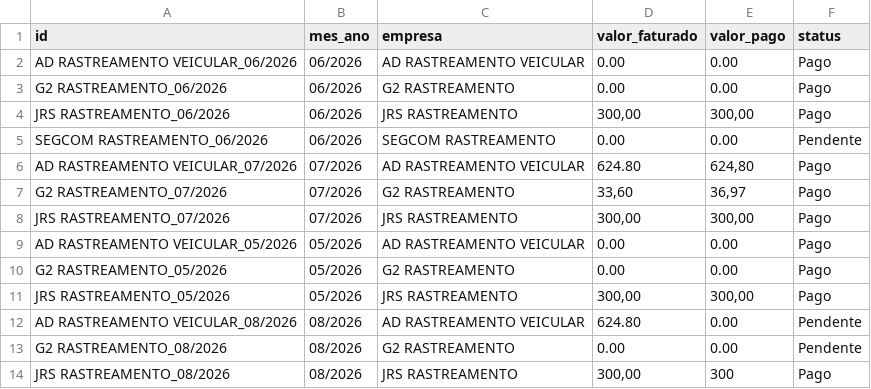
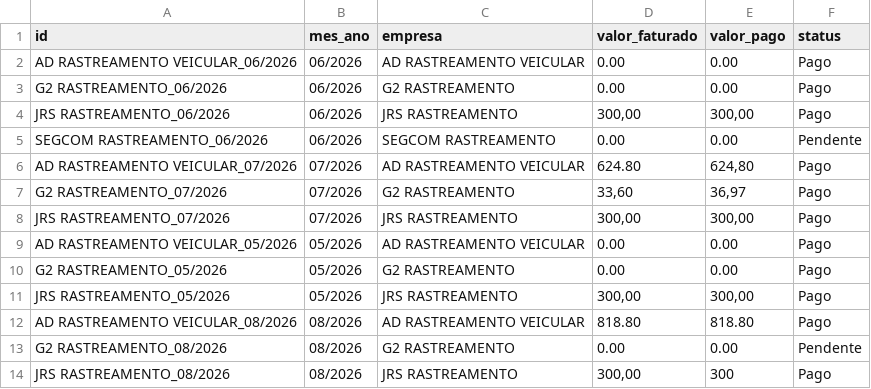
Before and after one commit to adrastreamentos/ad-central, a CSV file: AD_Assistencia/banco_financeiro.csv, drawn as a sheet.

Commit message:
🔥 Auto-salvamento: AD_Assistencia/banco_financeiro.csv

```diff
--- a/AD_Assistencia/banco_financeiro.csv
+++ b/AD_Assistencia/banco_financeiro.csv
@@ -11,3 +11,3 @@ G2 RASTREAMENTO_05/2026,05/2026,G2 RASTREAMENTO,0.00,0.00,Pago
 JRS RASTREAMENTO_05/2026,05/2026,JRS RASTREAMENTO,"300,00","300,00",Pago
-AD RASTREAMENTO VEICULAR_08/2026,08/2026,AD RASTREAMENTO VEICULAR,624.80,0.00,Pendente
+AD RASTREAMENTO VEICULAR_08/2026,08/2026,AD RASTREAMENTO VEICULAR,818.80,818.80,Pago
 G2 RASTREAMENTO_08/2026,08/2026,G2 RASTREAMENTO,0.00,0.00,Pendente
```
